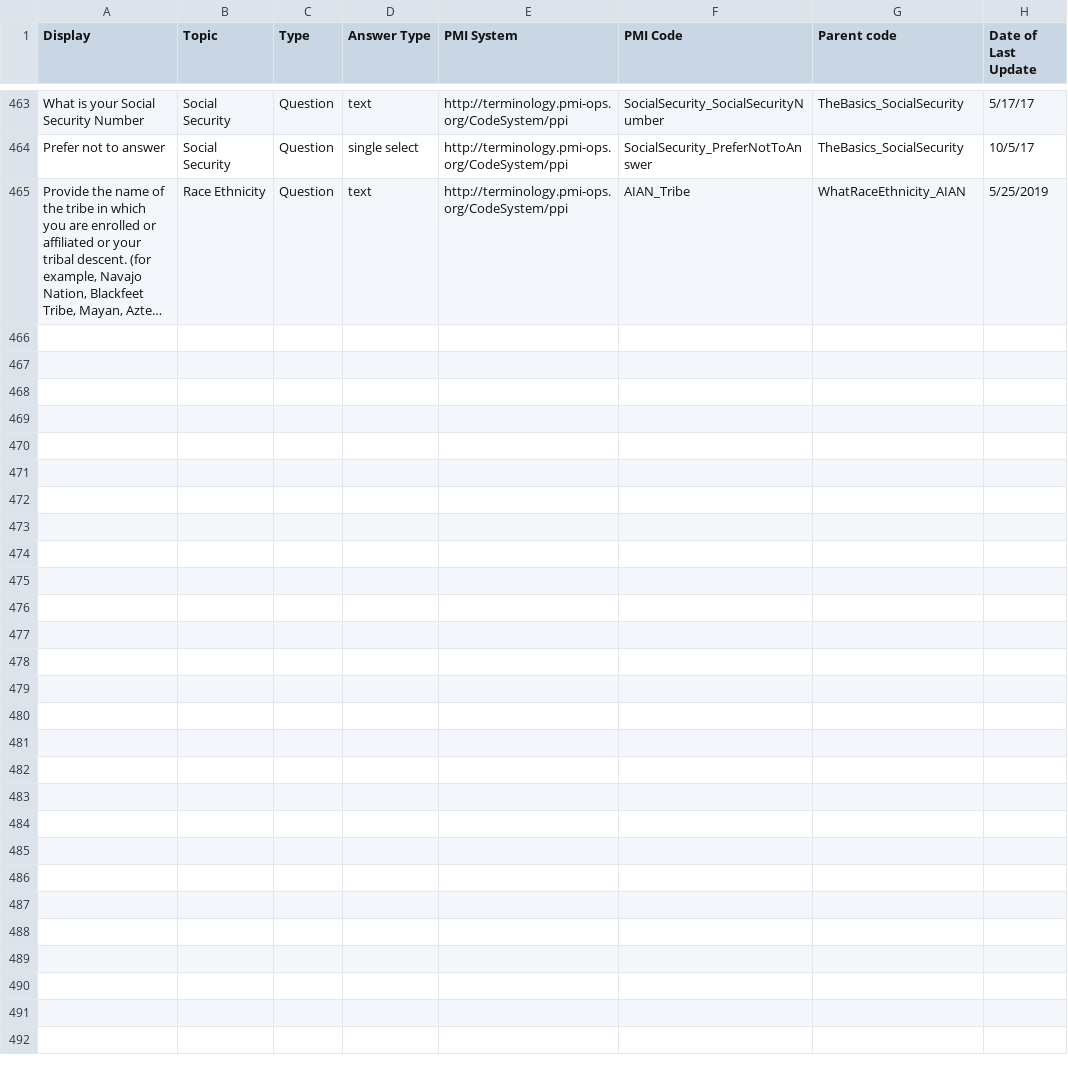
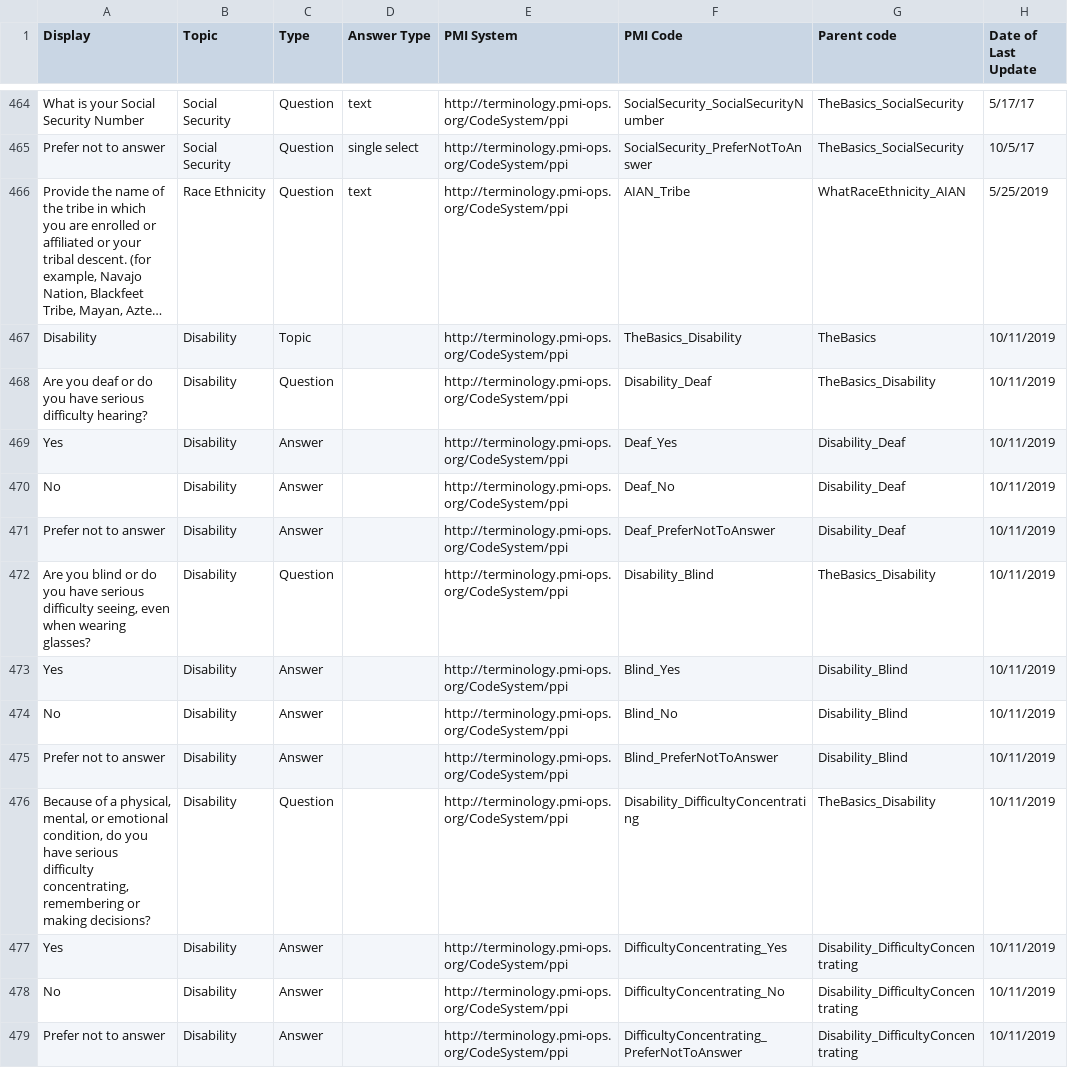
Before and after one commit to all-of-us-terminology/codebook-to-fhir, a CSV file: sheets/TheBasics.csv, drawn as a sheet; only a part is shown, gaps mark what is left out; long unchanged cells end in …; the diff covers the shown part only; the diff names each change by its address in the sheet, - before the commit and + after, or states it on an @@ line.

```diff
--- a/sheets/TheBasics.csv
+++ b/sheets/TheBasics.csv
+row 467: Disability | Disability | Topic |  | http://terminology.pmi-ops.org/CodeSystem/ppi | TheBasics_Disability | TheBasics | 10/11/2019
+row 468: Are you deaf or do you have serious difficulty hearing? | Disability | Question |  | http://terminology.pmi-ops.org/CodeSystem/ppi | Disability_Deaf | TheBasics_Disability | 10/11/2019
+row 469: Yes | Disability | Answer |  | http://terminology.pmi-ops.org/CodeSystem/ppi | Deaf_Yes | Disability_Deaf | 10/11/2019
+row 470: No | Disability | Answer |  | http://terminology.pmi-ops.org/CodeSystem/ppi | Deaf_No | Disability_Deaf | 10/11/2019
+row 471: Prefer not to answer | Disability | Answer |  | http://terminology.pmi-ops.org/CodeSystem/ppi | Deaf_PreferNotToAnswer | Disability_Deaf | 10/11/2019
+row 472: Are you blind or do you have serious difficulty seeing, even when wearing glasses? | Disability | Question |  | http://terminology.pmi-ops.org/CodeSystem/ppi | Disability_Blind | TheBasics_Disability | 10/11/2019
+row 473: Yes | Disability | Answer |  | http://terminology.pmi-ops.org/CodeSystem/ppi | Blind_Yes | Disability_Blind | 10/11/2019
+row 474: No | Disability | Answer |  | http://terminology.pmi-ops.org/CodeSystem/ppi | Blind_No | Disability_Blind | 10/11/2019
+row 475: Prefer not to answer | Disability | Answer |  | http://terminology.pmi-ops.org/CodeSystem/ppi | Blind_PreferNotToAnswer | Disability_Blind | 10/11/2019
+row 476: Because of a physical, mental, or emotional condition, do you have serious difficulty concentrating, remembering or making decisions? | Disability | Question |  | http://terminology.pmi-ops.org/CodeSystem/ppi | Disability_DifficultyConcentrating | TheBasics_Disability | 10/11/2019
+row 477: Yes | Disability | Answer |  | http://terminology.pmi-ops.org/CodeSystem/ppi | DifficultyConcentrating_Yes | Disability_DifficultyConcentrating | 10/11/2019
+row 478: No | Disability | Answer |  | http://terminology.pmi-ops.org/CodeSystem/ppi | DifficultyConcentrating_No | Disability_DifficultyConcentrating | 10/11/2019
+row 479: Prefer not to answer | Disability | Answer |  | http://terminology.pmi-ops.org/CodeSystem/ppi | DifficultyConcentrating_PreferNotToAnswer | Disability_DifficultyConcentrating | 10/11/2019
```
Also changed, not shown: 13 added rows elsewhere in this file, 3 other files.
